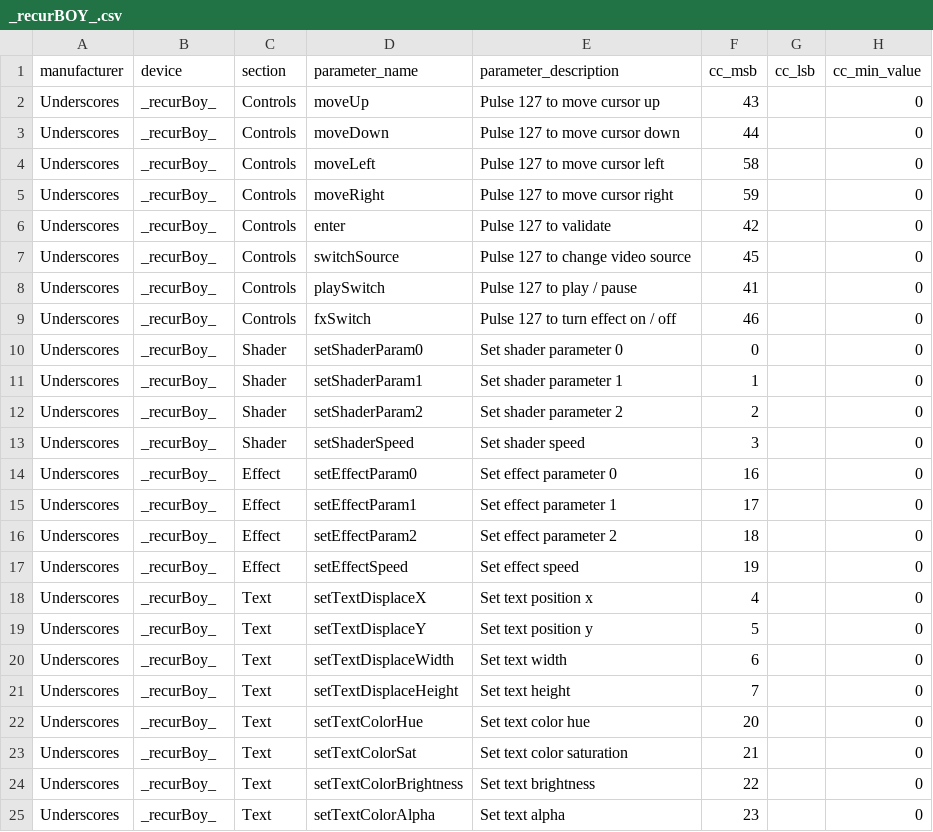
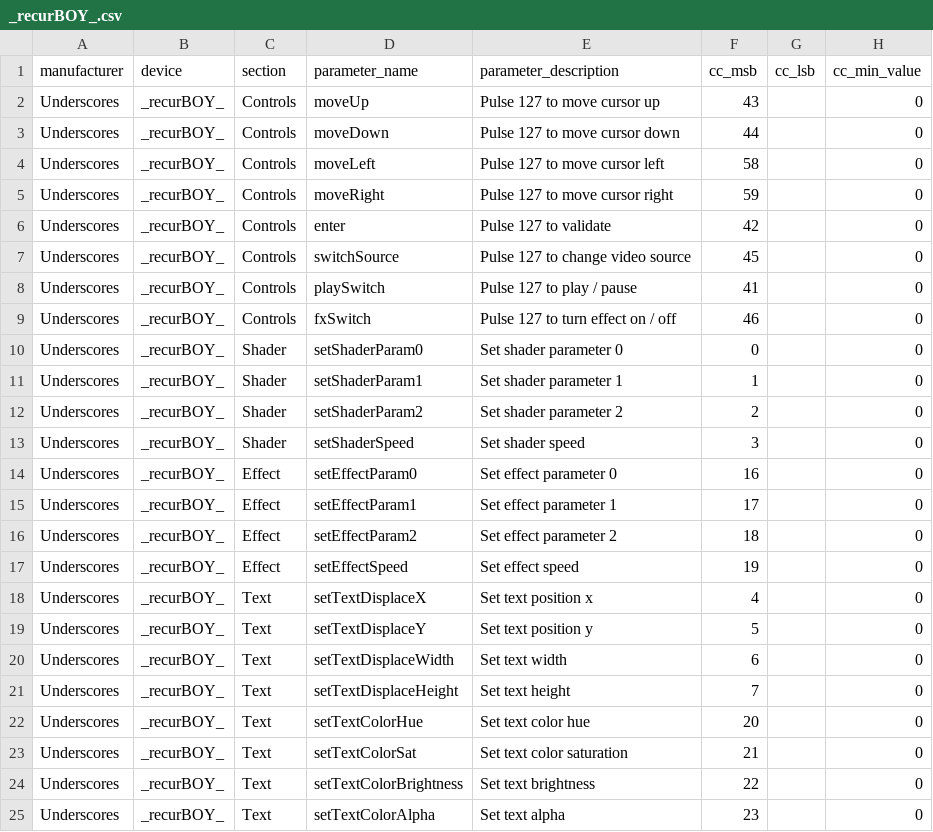
Before and after one commit to bzzrd/midi, a CSV file: Underscores/_recurBOY_.csv, drawn as a sheet; only a part is shown; the diff names each change by its address in the sheet, - before the commit and + after, or states it on an @@ line.

Commit message:
typos

```diff
--- a/Underscores/_recurBOY_.csv
+++ b/Underscores/_recurBOY_.csv
-B2:B25 (device): _recurBoy_
+B2:B25 (device): _recurBOY_
```
